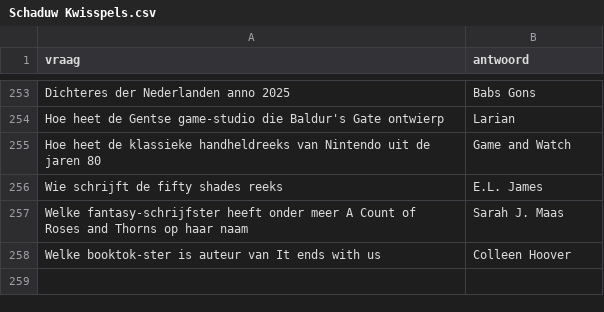
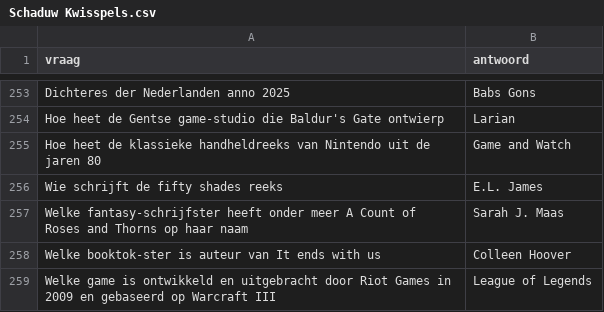
Before and after one commit to DieterVerhofstadt/quizapp, a CSV file: csv/Schaduw Kwisspels.csv, drawn as a sheet; only a part is shown, gaps mark what is left out.

Commit message:
Update Schaduw Kwisspels.csv

```diff
--- a/csv/Schaduw Kwisspels.csv
+++ b/csv/Schaduw Kwisspels.csv
@@ -258 +258,2 @@ Welke fantasy-schrijfster heeft onder meer A Count of Roses and Thorns op haar n
 Welke booktok-ster is auteur van It ends with us, Colleen Hoover
+Welke game is ontwikkeld en uitgebracht door Riot Games in 2009 en gebaseerd op Warcraft III, League of Legends
```
